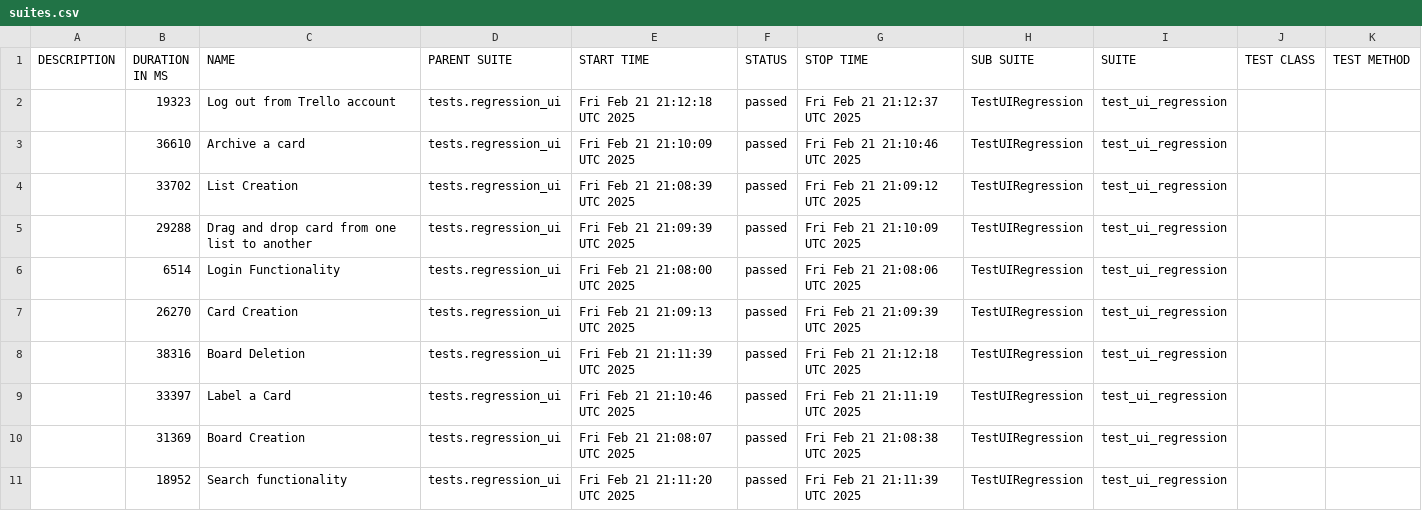
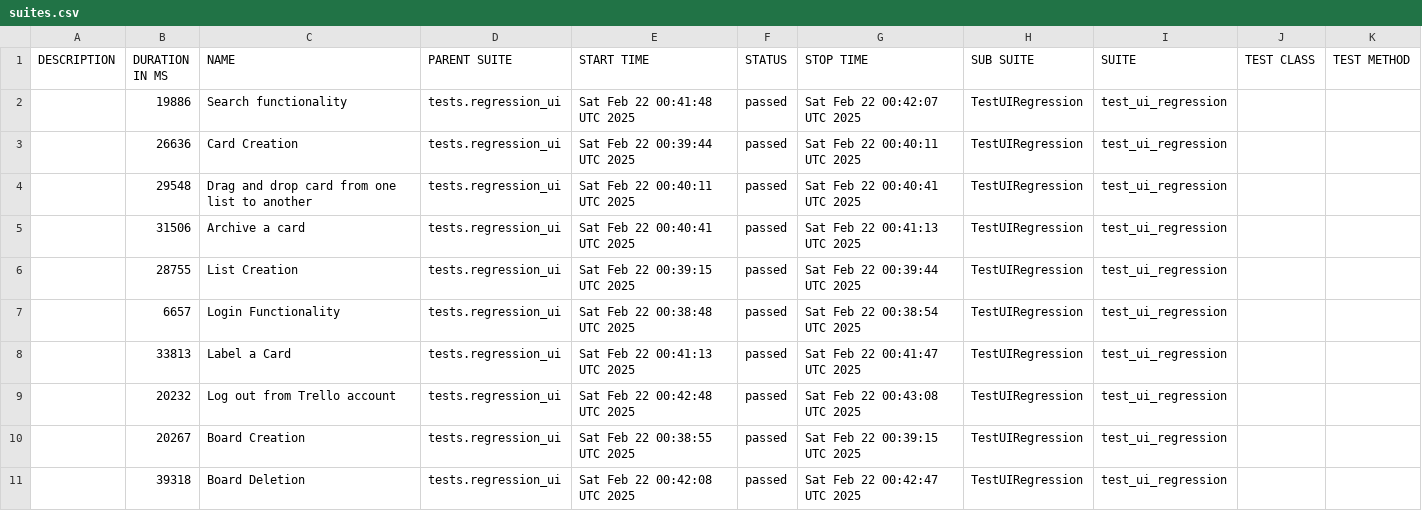
Before and after one commit to vkqapro/pythonSelenium, a CSV file: data/suites.csv, drawn as a sheet.

```diff
--- a/data/suites.csv
+++ b/data/suites.csv
@@ -1,11 +1,11 @@
 "DESCRIPTION","DURATION IN MS","NAME","PARENT SUITE","START TIME","STATUS","STOP TIME","SUB SUITE","SUITE","TEST CLASS","TEST METHOD"
-"","19323","Log out from Trello account","tests.regression_ui","Fri Feb 21 21:12:18 UTC 2025","passed","Fri Feb 21 21:12:37 UTC 2025","TestUIRegression","test_ui_regression","",""
-"","36610","Archive a card","tests.regression_ui","Fri Feb 21 21:10:09 UTC 2025","passed","Fri Feb 21 21:10:46 UTC 2025","TestUIRegression","test_ui_regression","",""
-"","33702","List Creation","tests.regression_ui","Fri Feb 21 21:08:39 UTC 2025","passed","Fri Feb 21 21:09:12 UTC 2025","TestUIRegression","test_ui_regression","",""
-"","29288","Drag and drop card from one list to another","tests.regression_ui","Fri Feb 21 21:09:39 UTC 2025","passed","Fri Feb 21 21:10:09 UTC 2025","TestUIRegression","test_ui_regression","",""
-"","6514","Login Functionality","tests.regression_ui","Fri Feb 21 21:08:00 UTC 2025","passed","Fri Feb 21 21:08:06 UTC 2025","TestUIRegression","test_ui_regression","",""
-"","26270","Card Creation","tests.regression_ui","Fri Feb 21 21:09:13 UTC 2025","passed","Fri Feb 21 21:09:39 UTC 2025","TestUIRegression","test_ui_regression","",""
-"","38316","Board Deletion","tests.regression_ui","Fri Feb 21 21:11:39 UTC 2025","passed","Fri Feb 21 21:12:18 UTC 2025","TestUIRegression","test_ui_regression","",""
-"","33397","Label a Card","tests.regression_ui","Fri Feb 21 21:10:46 UTC 2025","passed","Fri Feb 21 21:11:19 UTC 2025","TestUIRegression","test_ui_regression","",""
-"","31369","Board Creation","tests.regression_ui","Fri Feb 21 21:08:07 UTC 2025","passed","Fri Feb 21 21:08:38 UTC 2025","TestUIRegression","test_ui_regression","",""
-"","18952","Search functionality","tests.regression_ui","Fri Feb 21 21:11:20 UTC 2025","passed","Fri Feb 21 21:11:39 UTC 2025","TestUIRegression","test_ui_regression","",""
+"","19886","Search functionality","tests.regression_ui","Sat Feb 22 00:41:48 UTC 2025","passed","Sat Feb 22 00:42:07 UTC 2025","TestUIRegression","test_ui_regression","",""
+"","26636","Card Creation","tests.regression_ui","Sat Feb 22 00:39:44 UTC 2025","passed","Sat Feb 22 00:40:11 UTC 2025","TestUIRegression","test_ui_regression","",""
+"","29548","Drag and drop card from one list to another","tests.regression_ui","Sat Feb 22 00:40:11 UTC 2025","passed","Sat Feb 22 00:40:41 UTC 2025","TestUIRegression","test_ui_regression","",""
+"","31506","Archive a card","tests.regression_ui","Sat Feb 22 00:40:41 UTC 2025","passed","Sat Feb 22 00:41:13 UTC 2025","TestUIRegression","test_ui_regression","",""
+"","28755","List Creation","tests.regression_ui","Sat Feb 22 00:39:15 UTC 2025","passed","Sat Feb 22 00:39:44 UTC 2025","TestUIRegression","test_ui_regression","",""
+"","6657","Login Functionality","tests.regression_ui","Sat Feb 22 00:38:48 UTC 2025","passed","Sat Feb 22 00:38:54 UTC 2025","TestUIRegression","test_ui_regression","",""
+"","33813","Label a Card","tests.regression_ui","Sat Feb 22 00:41:13 UTC 2025","passed","Sat Feb 22 00:41:47 UTC 2025","TestUIRegression","test_ui_regression","",""
+"","20232","Log out from Trello account","tests.regression_ui","Sat Feb 22 00:42:48 UTC 2025","passed","Sat Feb 22 00:43:08 UTC 2025","TestUIRegression","test_ui_regression","",""
+"","20267","Board Creation","tests.regression_ui","Sat Feb 22 00:38:55 UTC 2025","passed","Sat Feb 22 00:39:15 UTC 2025","TestUIRegression","test_ui_regression","",""
+"","39318","Board Deletion","tests.regression_ui","Sat Feb 22 00:42:08 UTC 2025","passed","Sat Feb 22 00:42:47 UTC 2025","TestUIRegression","test_ui_regression","",""
```
Also changed, not shown: 34 other files.
